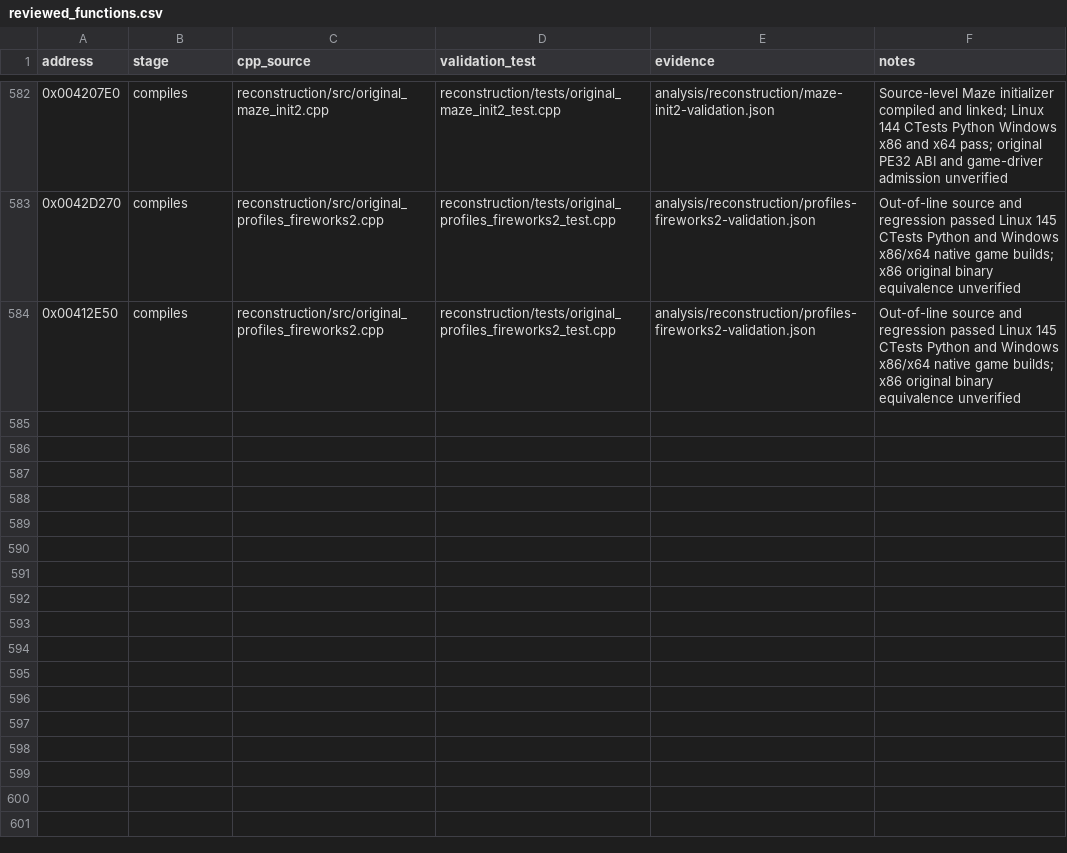
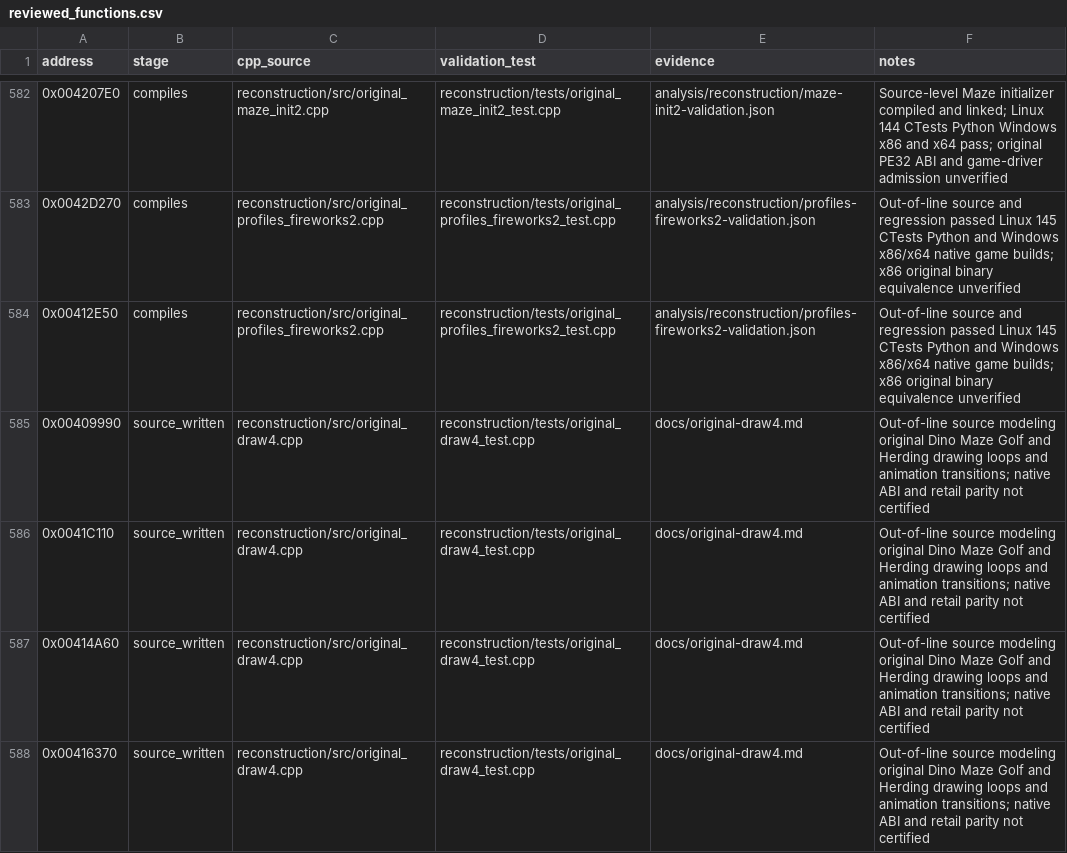
Before and after one commit to lizardpeter/btb-reverse, a CSV file: analysis/reconstruction/reviewed_functions.csv, drawn as a sheet; only a part is shown, gaps mark what is left out.

Commit message:
Reconstruct four original Dino Maze Golf Herding draw coordinators
Source-derived animation, sprite-sheet and depth/pass sequencing, explicit rendering and geometry providers, plus dedicated C++26 regression. Retail ABI parity remains unverified.

```diff
--- a/analysis/reconstruction/reviewed_functions.csv
+++ b/analysis/reconstruction/reviewed_functions.csv
@@ -584 +584,5 @@ address,stage,cpp_source,validation_test,evidence,notes
 0x00412E50,compiles,reconstruction/src/original_profiles_fireworks2.cpp,reconstruction/tests/original_profiles_fireworks2_test.cpp,analysis/reconstruction/profiles-fireworks2-validation.json,Out-of-line source and regression passed Linux 145 CTests Python and Windows x86/x64 native game builds; x86 original binary equivalence unverified
+0x00409990,source_written,reconstruction/src/original_draw4.cpp,reconstruction/tests/original_draw4_test.cpp,docs/original-draw4.md,Out-of-line source modeling original Dino Maze Golf and Herding drawing loops and animation transitions; native ABI and retail parity not certified
+0x0041C110,source_written,reconstruction/src/original_draw4.cpp,reconstruction/tests/original_draw4_test.cpp,docs/original-draw4.md,Out-of-line source modeling original Dino Maze Golf and Herding drawing loops and animation transitions; native ABI and retail parity not certified
+0x00414A60,source_written,reconstruction/src/original_draw4.cpp,reconstruction/tests/original_draw4_test.cpp,docs/original-draw4.md,Out-of-line source modeling original Dino Maze Golf and Herding drawing loops and animation transitions; native ABI and retail parity not certified
+0x00416370,source_written,reconstruction/src/original_draw4.cpp,reconstruction/tests/original_draw4_test.cpp,docs/original-draw4.md,Out-of-line source modeling original Dino Maze Golf and Herding drawing loops and animation transitions; native ABI and retail parity not certified
```
Also changed, not shown: 7 other files.
